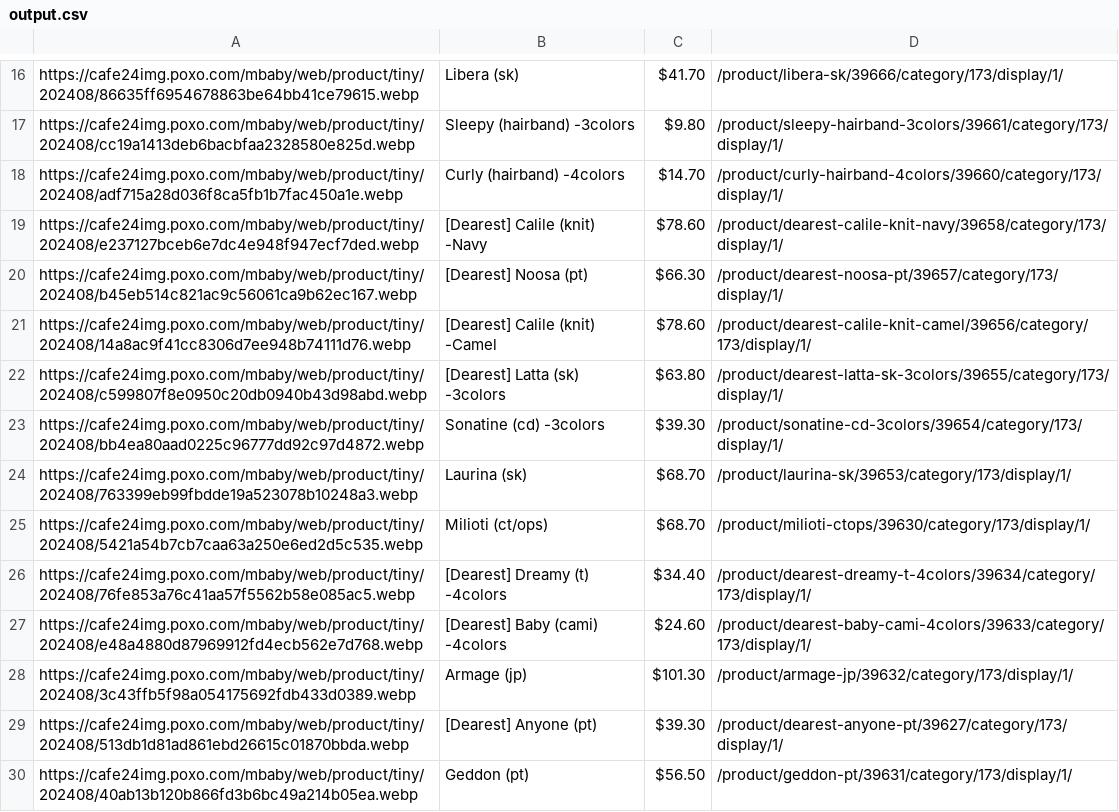
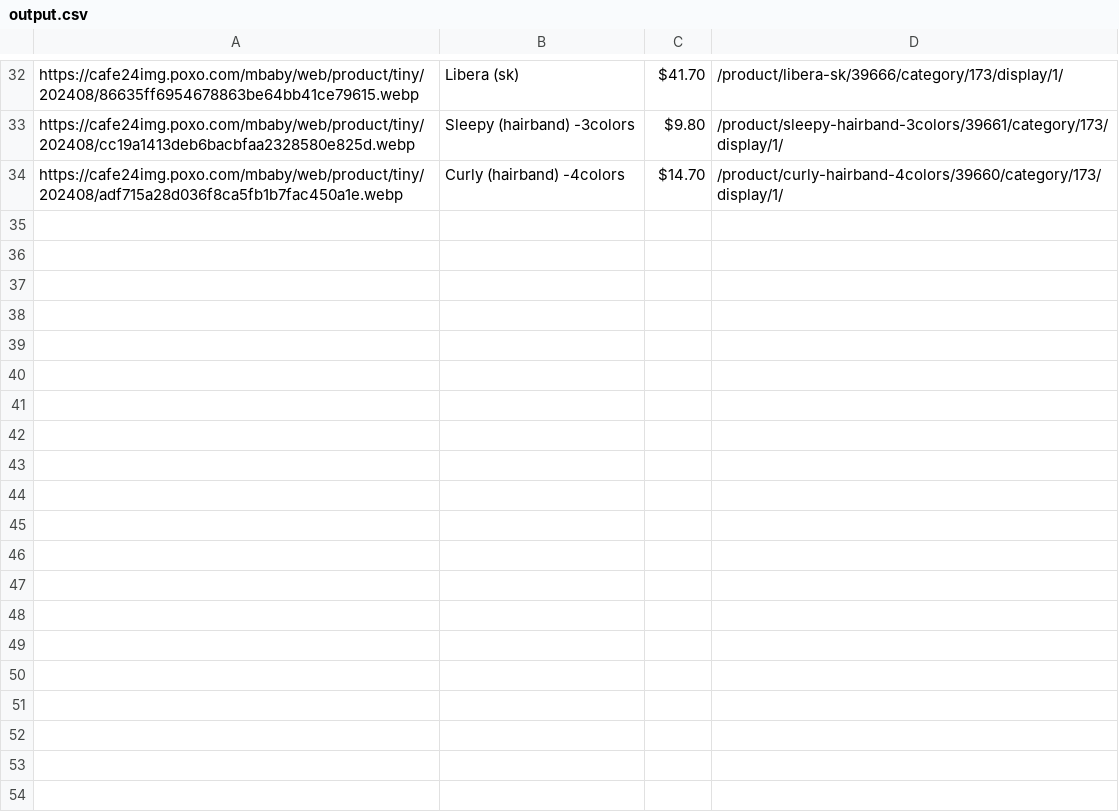
Before and after one commit to delitamakanda/scraper-kr-fashion-shops, a CSV file: core/output.csv, drawn as a sheet; only a part is shown, gaps mark what is left out; removed rows and columns are numbered as before the commit, all else as after; the diff covers the shown part only; the diff names each change by its address in the sheet, - before the commit and + after, or states it on an @@ line.

```diff
--- a/core/output.csv
+++ b/core/output.csv
-row 19: https://cafe24img.poxo.com/mbaby/web/product/tiny/202408/e237127bceb6e7dc4e948f947ecf7ded.webp | [Dearest] Calile (knit) -Navy | $78.60 | /product/dearest-calile-knit-navy/39658/category/173/display/1/
-row 20: https://cafe24img.poxo.com/mbaby/web/product/tiny/202408/b45eb514c821ac9c56061ca9b62ec167.webp | [Dearest] Noosa (pt) | $66.30 | /product/dearest-noosa-pt/39657/category/173/display/1/
-row 21: https://cafe24img.poxo.com/mbaby/web/product/tiny/202408/14a8ac9f41cc8306d7ee948b74111d76.webp | [Dearest] Calile (knit) -Camel | $78.60 | /product/dearest-calile-knit-camel/39656/category/173/display/1/
-row 22: https://cafe24img.poxo.com/mbaby/web/product/tiny/202408/c599807f8e0950c20db0940b43d98abd.webp | [Dearest] Latta (sk) -3colors | $63.80 | /product/dearest-latta-sk-3colors/39655/category/173/display/1/
-row 23: https://cafe24img.poxo.com/mbaby/web/product/tiny/202408/bb4ea80aad0225c96777dd92c97d4872.webp | Sonatine (cd) -3colors | $39.30 | /product/sonatine-cd-3colors/39654/category/173/display/1/
-row 24: https://cafe24img.poxo.com/mbaby/web/product/tiny/202408/763399eb99fbdde19a523078b10248a3.webp | Laurina (sk) | $68.70 | /product/laurina-sk/39653/category/173/display/1/
-row 25: https://cafe24img.poxo.com/mbaby/web/product/tiny/202408/5421a54b7cb7caa63a250e6ed2d5c535.webp | Milioti (ct/ops) | $68.70 | /product/milioti-ctops/39630/category/173/display/1/
-row 26: https://cafe24img.poxo.com/mbaby/web/product/tiny/202408/76fe853a76c41aa57f5562b58e085ac5.webp | [Dearest] Dreamy (t) -4colors | $34.40 | /product/dearest-dreamy-t-4colors/39634/category/173/display/1/
-row 27: https://cafe24img.poxo.com/mbaby/web/product/tiny/202408/e48a4880d87969912fd4ecb562e7d768.webp | [Dearest] Baby (cami) -4colors | $24.60 | /product/dearest-baby-cami-4colors/39633/category/173/display/1/
-row 28: https://cafe24img.poxo.com/mbaby/web/product/tiny/202408/3c43ffb5f98a054175692fdb433d0389.webp | Armage (jp) | $101.30 | /product/armage-jp/39632/category/173/display/1/
-row 29: https://cafe24img.poxo.com/mbaby/web/product/tiny/202408/513db1d81ad861ebd26615c01870bbda.webp | [Dearest] Anyone (pt) | $39.30 | /product/dearest-anyone-pt/39627/category/173/display/1/
-row 30: https://cafe24img.poxo.com/mbaby/web/product/tiny/202408/40ab13b120b866fd3b6bc49a214b05ea.webp | Geddon (pt) | $56.50 | /product/geddon-pt/39631/category/173/display/1/
```
Also changed, not shown: 16 added rows elsewhere in this file.
